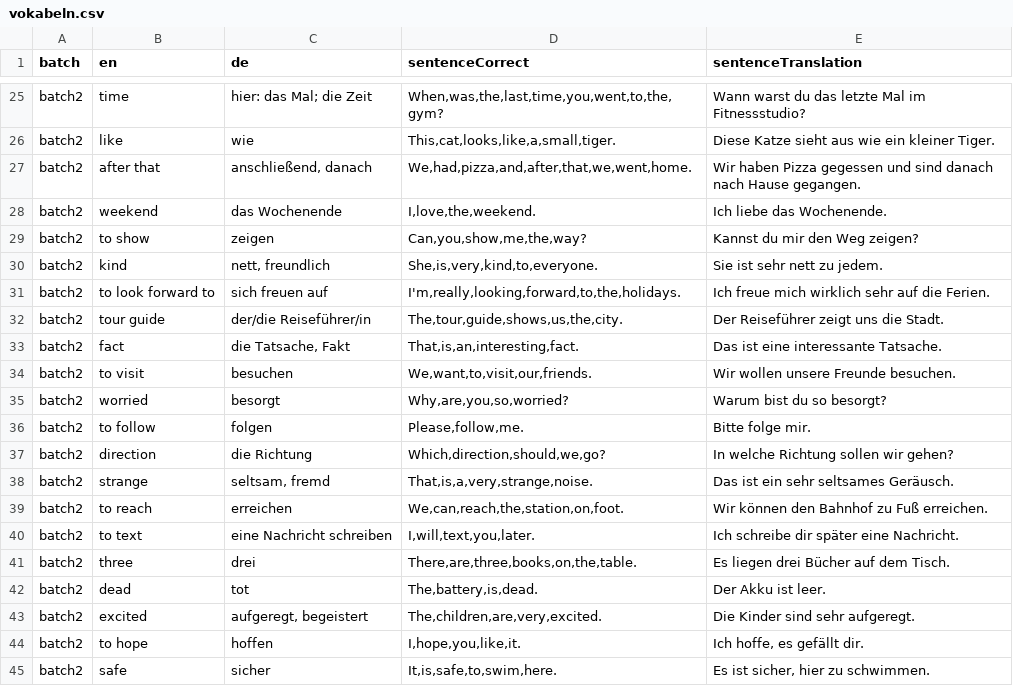
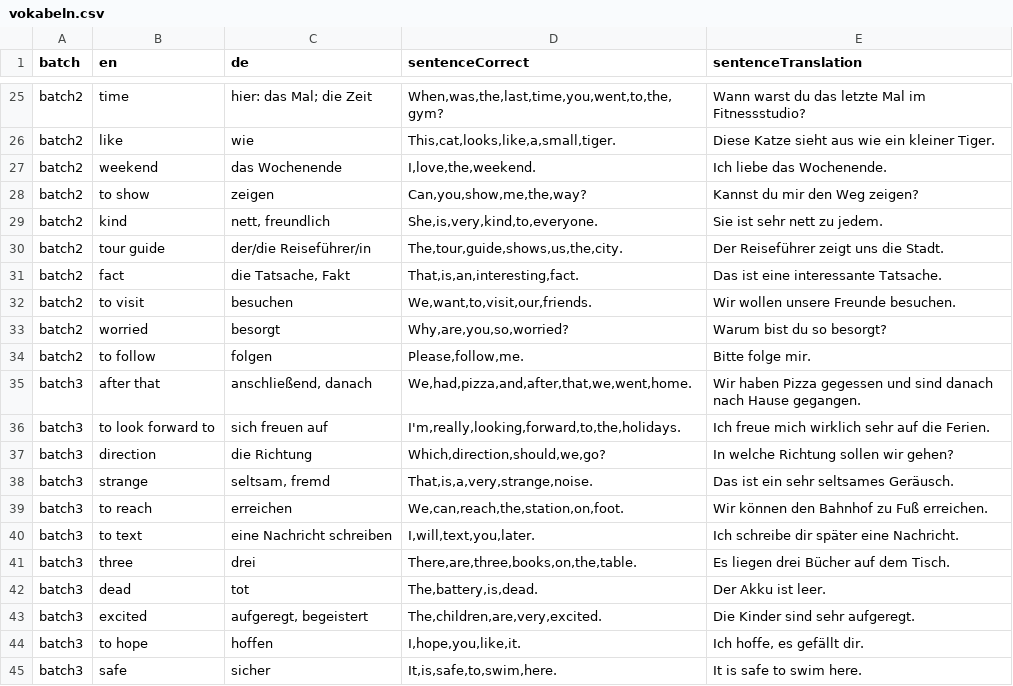
Before and after one commit to fraudanne-coder/englischvoc, a CSV file: vokabeln.csv, drawn as a sheet; only a part is shown, gaps mark what is left out.

Commit message:
Add files via upload

```diff
--- a/vokabeln.csv
+++ b/vokabeln.csv
@@ -26,3 +26,2 @@ batch2,time,hier: das Mal; die Zeit,"When,was,the,last,time,you,went,to,the,gym?
 batch2,like,wie,"This,cat,looks,like,a,small,tiger.",Diese Katze sieht aus wie ein kleiner Tiger.
-batch2,after that,"anschließend, danach","We,had,pizza,and,after,that,we,went,home.",Wir haben Pizza gegessen und sind danach nach Hause gegangen.
 batch2,weekend,das Wochenende,"I,love,the,weekend.",Ich liebe das Wochenende.
@@ -30,3 +29,2 @@ batch2,to show,zeigen,"Can,you,show,me,the,way?",Kannst du mir den Weg zeigen?
 batch2,kind,"nett, freundlich","She,is,very,kind,to,everyone.",Sie ist sehr nett zu jedem.
-batch2,to look forward to,sich freuen auf,"I'm,really,looking,forward,to,the,holidays.",Ich freue mich wirklich sehr auf die Ferien.
 batch2,tour guide,der/die Reiseführer/in,"The,tour,guide,shows,us,the,city.",Der Reiseführer zeigt uns die Stadt.
@@ -36,10 +34,12 @@ batch2,worried,besorgt,"Why,are,you,so,worried?",Warum bist du so besorgt?
 batch2,to follow,folgen,"Please,follow,me.",Bitte folge mir.
-batch2,direction,die Richtung,"Which,direction,should,we,go?",In welche Richtung sollen wir gehen?
-batch2,strange,"seltsam, fremd","That,is,a,very,strange,noise.",Das ist ein sehr seltsames Geräusch.
-batch2,to reach,erreichen,"We,can,reach,the,station,on,foot.",Wir können den Bahnhof zu Fuß erreichen.
-batch2,to text,eine Nachricht schreiben,"I,will,text,you,later.",Ich schreibe dir später eine Nachricht.
-batch2,three,drei,"There,are,three,books,on,the,table.",Es liegen drei Bücher auf dem Tisch.
-batch2,dead,tot,"The,battery,is,dead.",Der Akku ist leer.
-batch2,excited,"aufgeregt, begeistert","The,children,are,very,excited.",Die Kinder sind sehr aufgeregt.
-batch2,to hope,hoffen,"I,hope,you,like,it.","Ich hoffe, es gefällt dir."
-batch2,safe,sicher,"It,is,safe,to,swim,here.","Es ist sicher, hier zu schwimmen."
+batch3,after that,"anschließend, danach","We,had,pizza,and,after,that,we,went,home.",Wir haben Pizza gegessen und sind danach nach Hause gegangen.
+batch3,to look forward to,sich freuen auf,"I'm,really,looking,forward,to,the,holidays.",Ich freue mich wirklich sehr auf die Ferien.
+batch3,direction,die Richtung,"Which,direction,should,we,go?",In welche Richtung sollen wir gehen?
+batch3,strange,"seltsam, fremd","That,is,a,very,strange,noise.",Das ist ein sehr seltsames Geräusch.
+batch3,to reach,erreichen,"We,can,reach,the,station,on,foot.",Wir können den Bahnhof zu Fuß erreichen.
+batch3,to text,eine Nachricht schreiben,"I,will,text,you,later.",Ich schreibe dir später eine Nachricht.
+batch3,three,drei,"There,are,three,books,on,the,table.",Es liegen drei Bücher auf dem Tisch.
+batch3,dead,tot,"The,battery,is,dead.",Der Akku ist leer.
+batch3,excited,"aufgeregt, begeistert","The,children,are,very,excited.",Die Kinder sind sehr aufgeregt.
+batch3,to hope,hoffen,"I,hope,you,like,it.","Ich hoffe, es gefällt dir."
+batch3,safe,sicher,"It,is,safe,to,swim,here.",It is safe to swim here.
```
